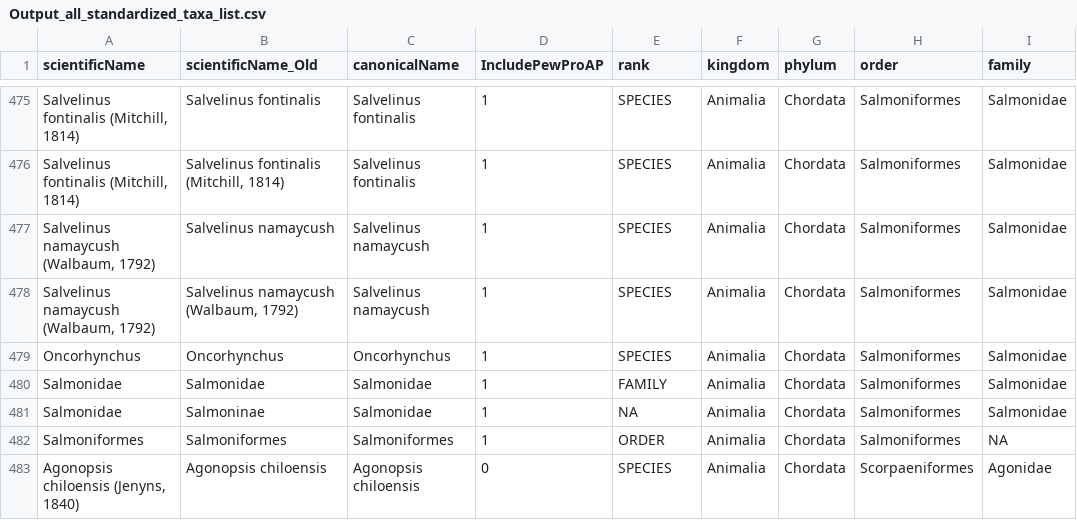
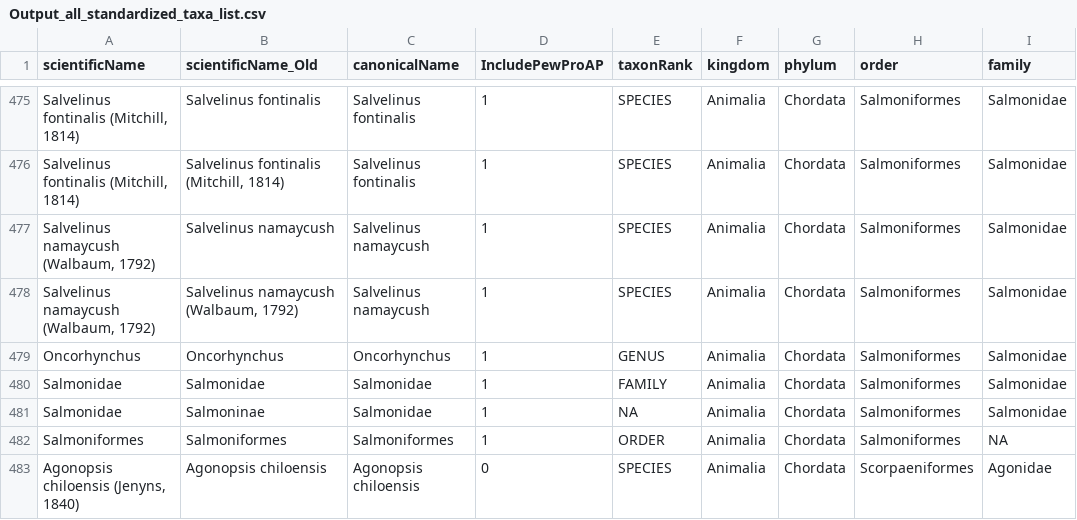
Before and after one commit to ojoaustral/chilean-patagonia-freshwater-and-diadromous-fish-atlas, a CSV file: outputs_global_analyses/Output_all_standardized_taxa_list.csv, drawn as a sheet; only a part is shown, gaps mark what is left out; the diff names each change by its address in the sheet, - before the commit and + after, or states it on an @@ line.

```diff
--- a/outputs_global_analyses/Output_all_standardized_taxa_list.csv
+++ b/outputs_global_analyses/Output_all_standardized_taxa_list.csv
-E1: rank
+E1: taxonRank
-E479 (taxonRank): SPECIES
+E479 (taxonRank): GENUS
```
Also changed, not shown: input_parameters/AtlasIctiogeográfico_list of taxa_annotated_2026.csv, 43 other files.
